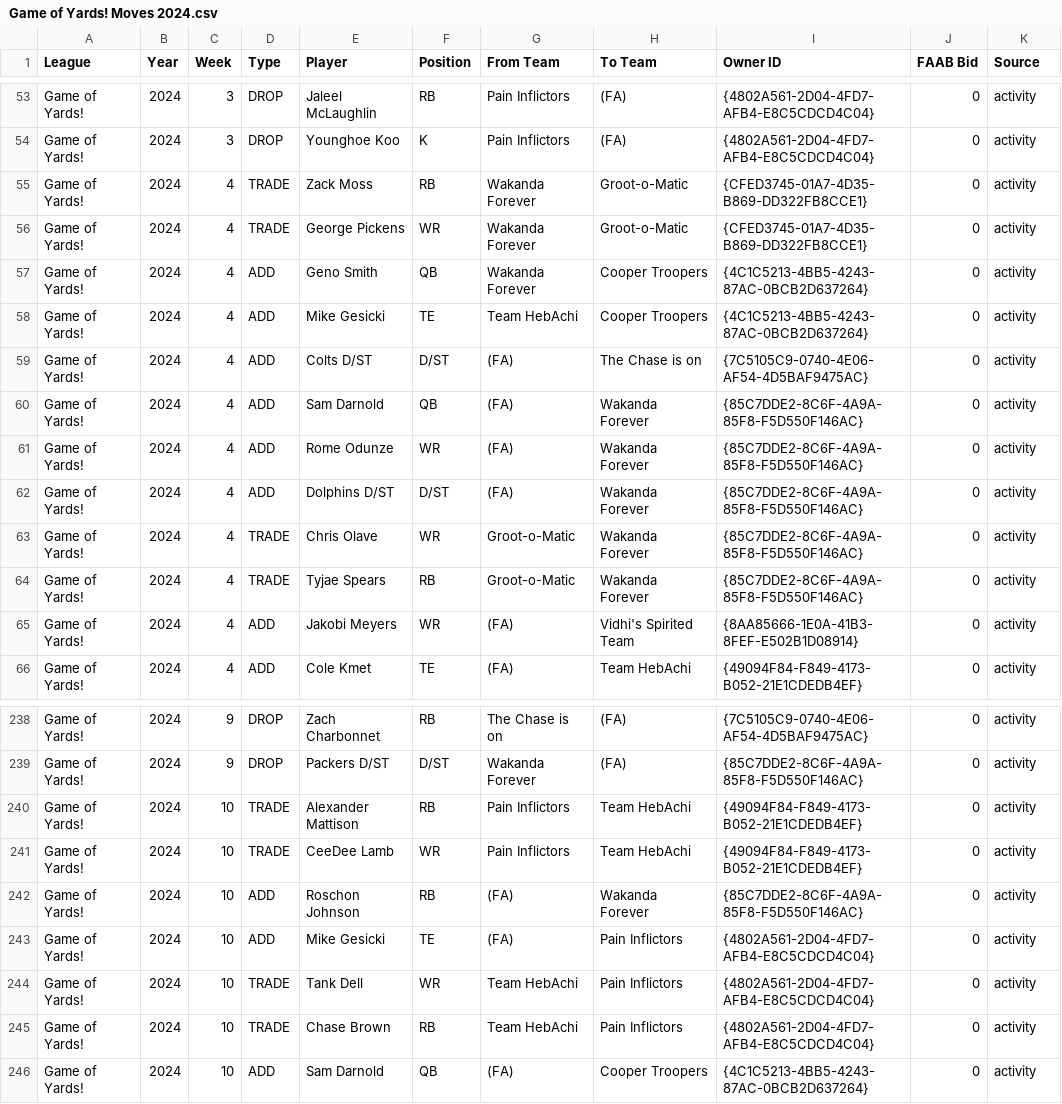
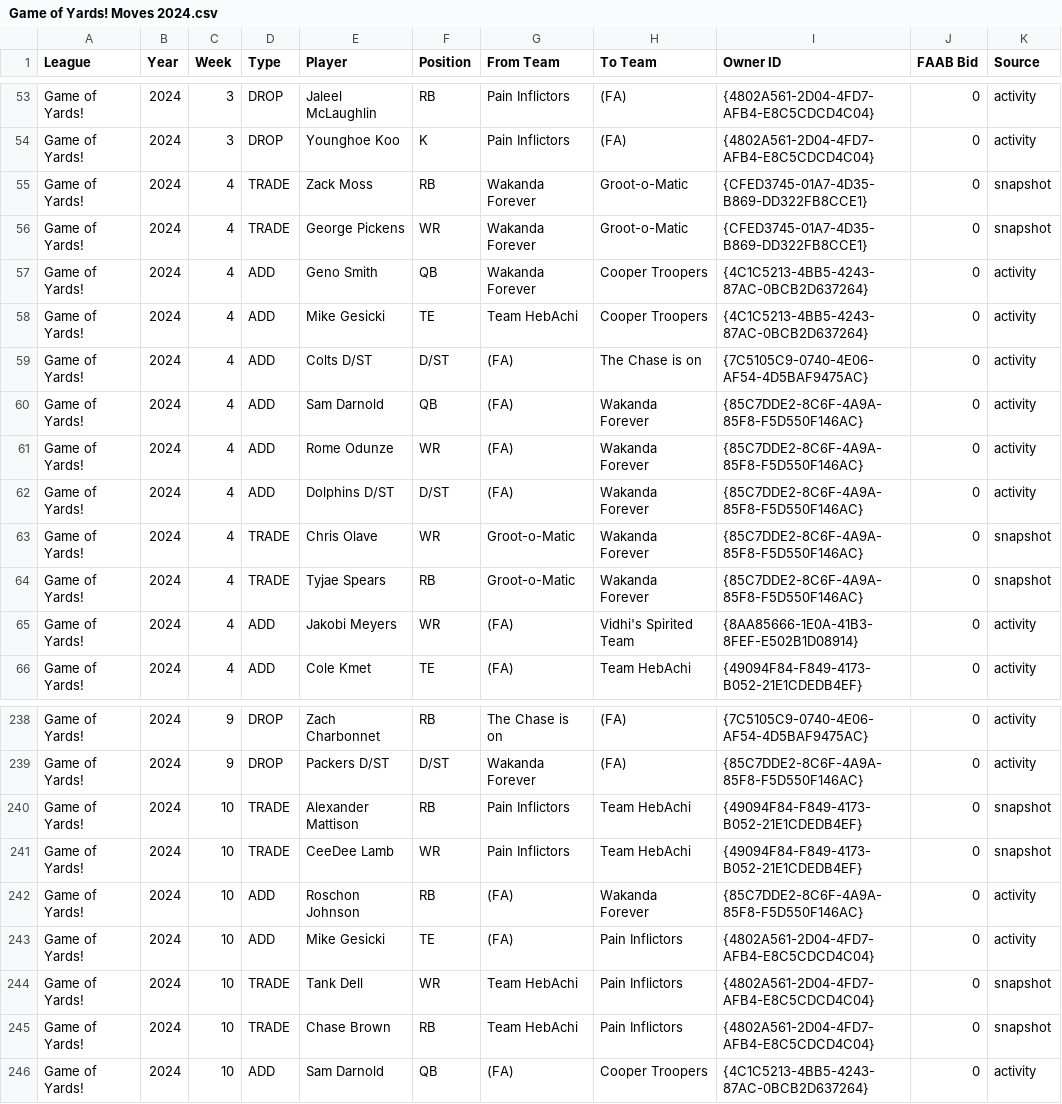
Before and after one commit to LouieR3/FantasyFootballApp, a CSV file: data/transactions/Game of Yards! Moves 2024.csv, drawn as a sheet; only a part is shown, gaps mark what is left out.

Commit message:
moves

```diff
--- a/data/transactions/Game of Yards! Moves 2024.csv
+++ b/data/transactions/Game of Yards! Moves 2024.csv
@@ -54,4 +54,4 @@ Game of Yards!,2024,3,DROP,Jaleel McLaughlin,RB,Pain Inflictors,(FA),{4802A561-2
 Game of Yards!,2024,3,DROP,Younghoe Koo,K,Pain Inflictors,(FA),{4802A561-2D04-4FD7-AFB4-E8C5CDCD4C04},0,activity
-Game of Yards!,2024,4,TRADE,Zack Moss,RB,Wakanda Forever,Groot-o-Matic,{CFED3745-01A7-4D35-B869-DD322FB8CCE1},0,activity
-Game of Yards!,2024,4,TRADE,George Pickens,WR,Wakanda Forever,Groot-o-Matic,{CFED3745-01A7-4D35-B869-DD322FB8CCE1},0,activity
+Game of Yards!,2024,4,TRADE,Zack Moss,RB,Wakanda Forever,Groot-o-Matic,{CFED3745-01A7-4D35-B869-DD322FB8CCE1},0,snapshot
+Game of Yards!,2024,4,TRADE,George Pickens,WR,Wakanda Forever,Groot-o-Matic,{CFED3745-01A7-4D35-B869-DD322FB8CCE1},0,snapshot
 Game of Yards!,2024,4,ADD,Geno Smith,QB,Wakanda Forever,Cooper Troopers,{4C1C5213-4BB5-4243-87AC-0BCB2D637264},0,activity
@@ -62,4 +62,4 @@ Game of Yards!,2024,4,ADD,Rome Odunze,WR,(FA),Wakanda Forever,{85C7DDE2-8C6F-4A9
 Game of Yards!,2024,4,ADD,Dolphins D/ST,D/ST,(FA),Wakanda Forever,{85C7DDE2-8C6F-4A9A-85F8-F5D550F146AC},0,activity
-Game of Yards!,2024,4,TRADE,Chris Olave,WR,Groot-o-Matic,Wakanda Forever,{85C7DDE2-8C6F-4A9A-85F8-F5D550F146AC},0,activity
-Game of Yards!,2024,4,TRADE,Tyjae Spears,RB,Groot-o-Matic,Wakanda Forever,{85C7DDE2-8C6F-4A9A-85F8-F5D550F146AC},0,activity
+Game of Yards!,2024,4,TRADE,Chris Olave,WR,Groot-o-Matic,Wakanda Forever,{85C7DDE2-8C6F-4A9A-85F8-F5D550F146AC},0,snapshot
+Game of Yards!,2024,4,TRADE,Tyjae Spears,RB,Groot-o-Matic,Wakanda Forever,{85C7DDE2-8C6F-4A9A-85F8-F5D550F146AC},0,snapshot
 Game of Yards!,2024,4,ADD,Jakobi Meyers,WR,(FA),Vidhi's Spirited Team,{8AA85666-1E0A-41B3-8FEF-E502B1D08914},0,activity
@@ -239,8 +239,8 @@ Game of Yards!,2024,9,DROP,Zach Charbonnet,RB,The Chase is on,(FA),{7C5105C9-074
 Game of Yards!,2024,9,DROP,Packers D/ST,D/ST,Wakanda Forever,(FA),{85C7DDE2-8C6F-4A9A-85F8-F5D550F146AC},0,activity
-Game of Yards!,2024,10,TRADE,Alexander Mattison,RB,Pain Inflictors,Team HebAchi,{49094F84-F849-4173-B052-21E1CDEDB4EF},0,activity
-Game of Yards!,2024,10,TRADE,CeeDee Lamb,WR,Pain Inflictors,Team HebAchi,{49094F84-F849-4173-B052-21E1CDEDB4EF},0,activity
+Game of Yards!,2024,10,TRADE,Alexander Mattison,RB,Pain Inflictors,Team HebAchi,{49094F84-F849-4173-B052-21E1CDEDB4EF},0,snapshot
+Game of Yards!,2024,10,TRADE,CeeDee Lamb,WR,Pain Inflictors,Team HebAchi,{49094F84-F849-4173-B052-21E1CDEDB4EF},0,snapshot
 Game of Yards!,2024,10,ADD,Roschon Johnson,RB,(FA),Wakanda Forever,{85C7DDE2-8C6F-4A9A-85F8-F5D550F146AC},0,activity
 Game of Yards!,2024,10,ADD,Mike Gesicki,TE,(FA),Pain Inflictors,{4802A561-2D04-4FD7-AFB4-E8C5CDCD4C04},0,activity
-Game of Yards!,2024,10,TRADE,Tank Dell,WR,Team HebAchi,Pain Inflictors,{4802A561-2D04-4FD7-AFB4-E8C5CDCD4C04},0,activity
-Game of Yards!,2024,10,TRADE,Chase Brown,RB,Team HebAchi,Pain Inflictors,{4802A561-2D04-4FD7-AFB4-E8C5CDCD4C04},0,activity
+Game of Yards!,2024,10,TRADE,Tank Dell,WR,Team HebAchi,Pain Inflictors,{4802A561-2D04-4FD7-AFB4-E8C5CDCD4C04},0,snapshot
+Game of Yards!,2024,10,TRADE,Chase Brown,RB,Team HebAchi,Pain Inflictors,{4802A561-2D04-4FD7-AFB4-E8C5CDCD4C04},0,snapshot
 Game of Yards!,2024,10,ADD,Sam Darnold,QB,(FA),Cooper Troopers,{4C1C5213-4BB5-4243-87AC-0BCB2D637264},0,activity
```
Also changed, not shown: 1 other file.
